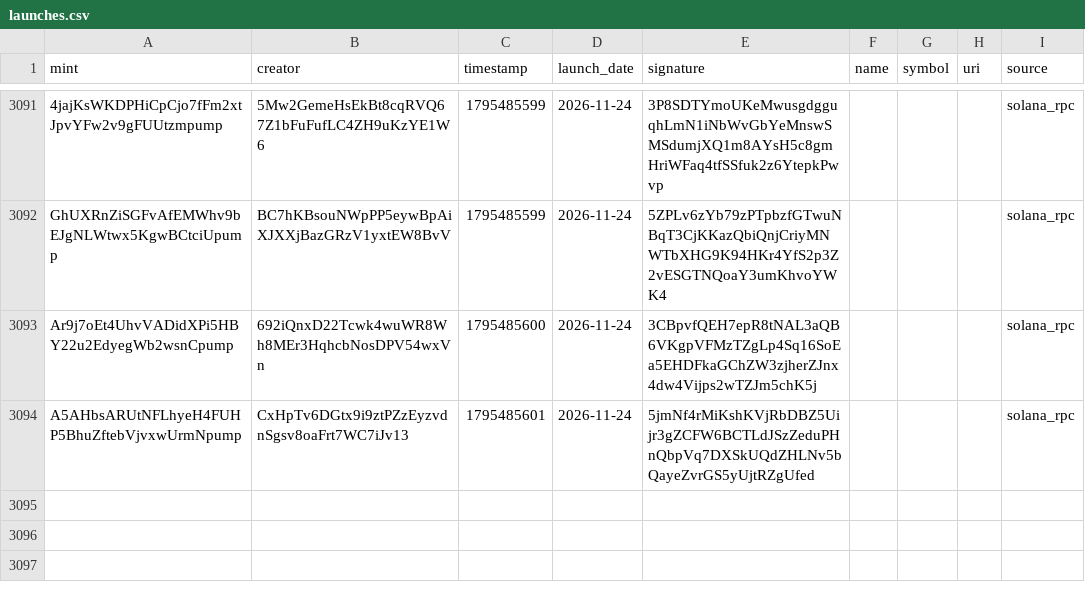
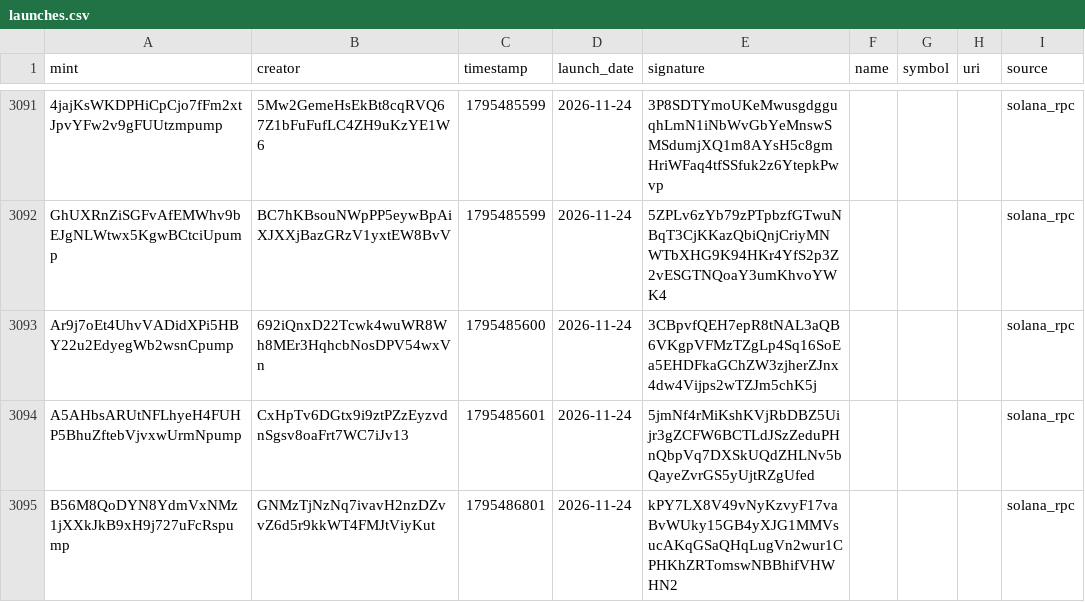
Before and after one commit to 01tsos/pumpfun-data, a CSV file: data/launches.csv, drawn as a sheet; only a part is shown, gaps mark what is left out; the diff names each change by its address in the sheet, - before the commit and + after, or states it on an @@ line.

Commit message:
Auto-update launches

```diff
--- a/data/launches.csv
+++ b/data/launches.csv
+row 3095: B56M8QoDYN8YdmVxNMz1jXXkJkB9xH9j727uFcRspump | GNMzTjNzNq7ivavH2nzDZvvZ6d5r9kkWT4FMJtViyKut | 1795486801 | 2026-11-24 | kPY7LX8V49vNyKzvyF17vaBvWUky15GB4yXJG1MMVsucAKqGSaQHqLugVn2wur1CPHKhZRTomswNBBhifVHWHN2 |  |  |  | solana_rpc
```
Also changed, not shown: 1 other file.
